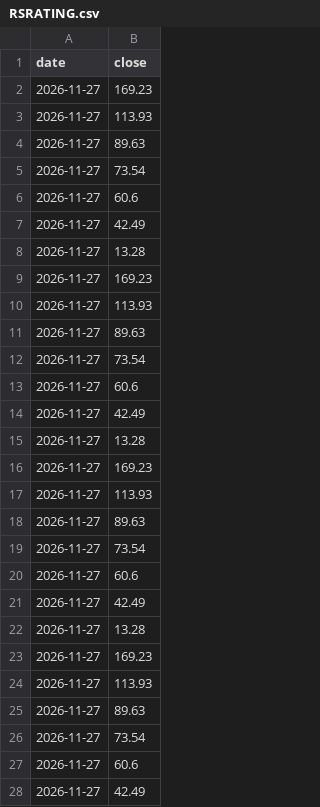
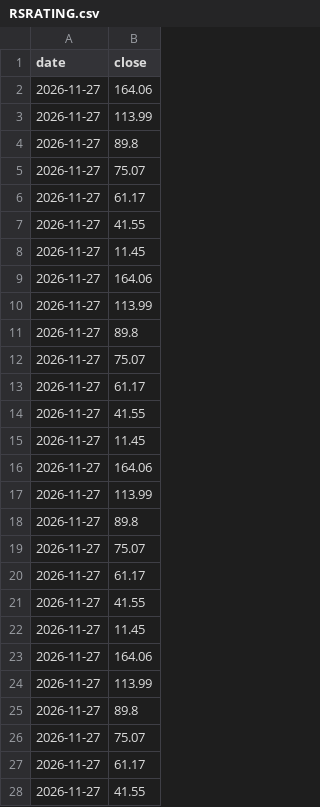
Before and after one commit to drserkanbodur/seed_drserkanbodur_bist, a CSV file: data/RSRATING.csv, drawn as a sheet; only a part is shown; the diff covers the shown part only.

```diff
--- a/data/RSRATING.csv
+++ b/data/RSRATING.csv
@@ -1,28 +1,28 @@
 date,close
-2026-11-27,169.23
-2026-11-27,113.93
-2026-11-27,89.63
-2026-11-27,73.54
-2026-11-27,60.6
-2026-11-27,42.49
-2026-11-27,13.28
-2026-11-27,169.23
-2026-11-27,113.93
-2026-11-27,89.63
-2026-11-27,73.54
-2026-11-27,60.6
-2026-11-27,42.49
-2026-11-27,13.28
-2026-11-27,169.23
-2026-11-27,113.93
-2026-11-27,89.63
-2026-11-27,73.54
-2026-11-27,60.6
-2026-11-27,42.49
-2026-11-27,13.28
-2026-11-27,169.23
-2026-11-27,113.93
-2026-11-27,89.63
-2026-11-27,73.54
-2026-11-27,60.6
-2026-11-27,42.49
+2026-11-27,164.06
+2026-11-27,113.99
+2026-11-27,89.8
+2026-11-27,75.07
+2026-11-27,61.17
+2026-11-27,41.55
+2026-11-27,11.45
+2026-11-27,164.06
+2026-11-27,113.99
+2026-11-27,89.8
+2026-11-27,75.07
+2026-11-27,61.17
+2026-11-27,41.55
+2026-11-27,11.45
+2026-11-27,164.06
+2026-11-27,113.99
+2026-11-27,89.8
+2026-11-27,75.07
+2026-11-27,61.17
+2026-11-27,41.55
+2026-11-27,11.45
+2026-11-27,164.06
+2026-11-27,113.99
+2026-11-27,89.8
+2026-11-27,75.07
+2026-11-27,61.17
+2026-11-27,41.55
```
Also changed, not shown: 8 edited cells elsewhere in this file, data/MCD.csv, data/rs_full.csv.
